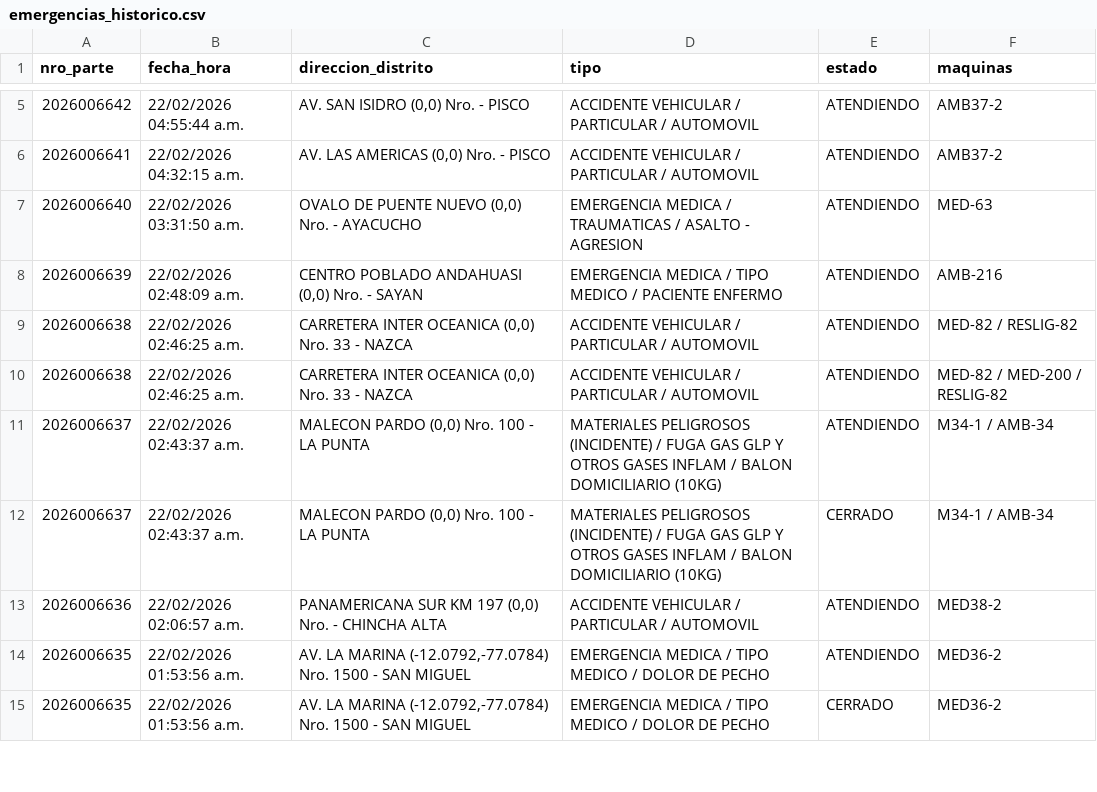
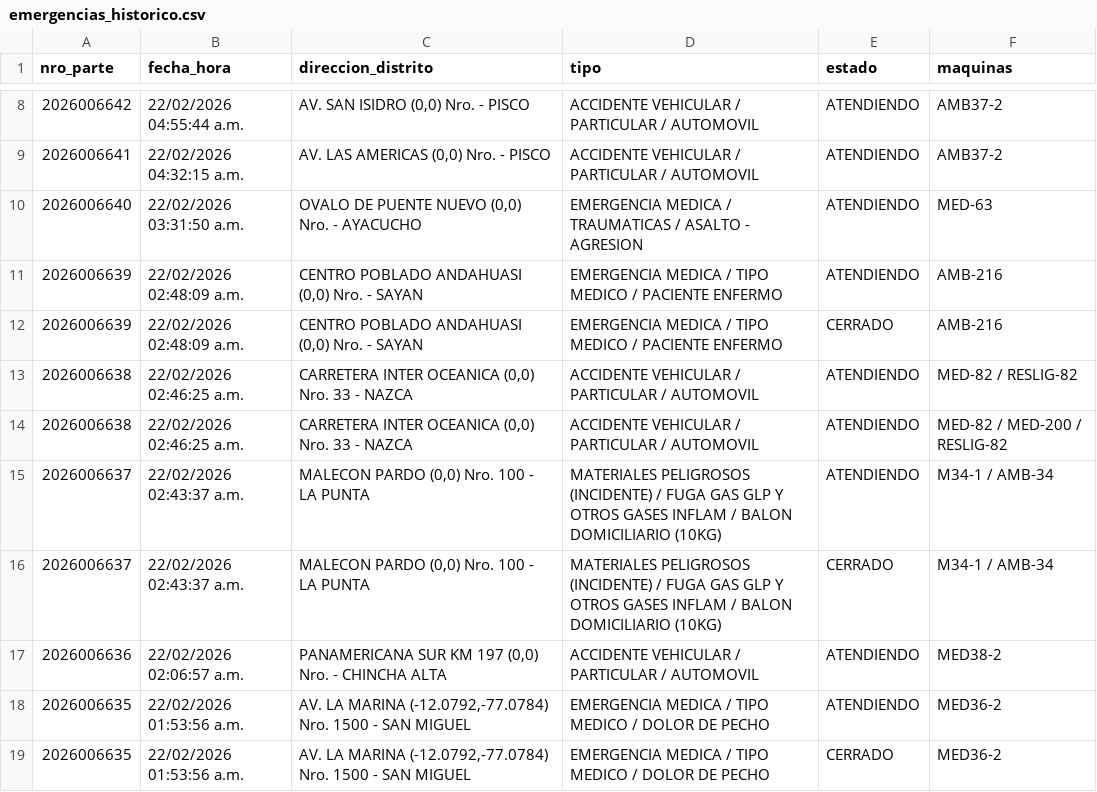
Before and after one commit to KenjiroMuriell/datamart_cgbvp, a CSV file: salida/emergencias_historico.csv, drawn as a sheet; only a part is shown, gaps mark what is left out; the diff covers the shown part only; the diff names each change by its address in the sheet, - before the commit and + after, or states it on an @@ line.

```diff
--- a/salida/emergencias_historico.csv
+++ b/salida/emergencias_historico.csv
+row 12: 2026006639 | 22/02/2026 02:48:09 a.m. | CENTRO POBLADO ANDAHUASI (0,0) Nro. - SAYAN | EMERGENCIA MEDICA / TIPO MEDICO / PACIENTE ENFERMO | CERRADO | AMB-216
```
Also changed, not shown: 17 added rows elsewhere in this file.
